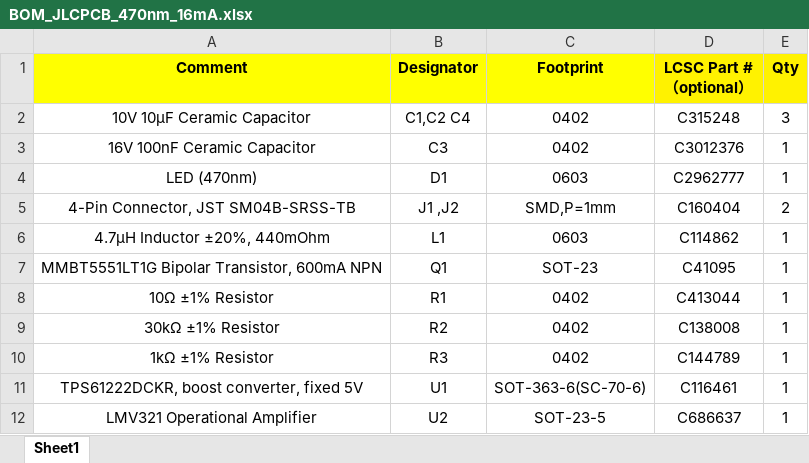
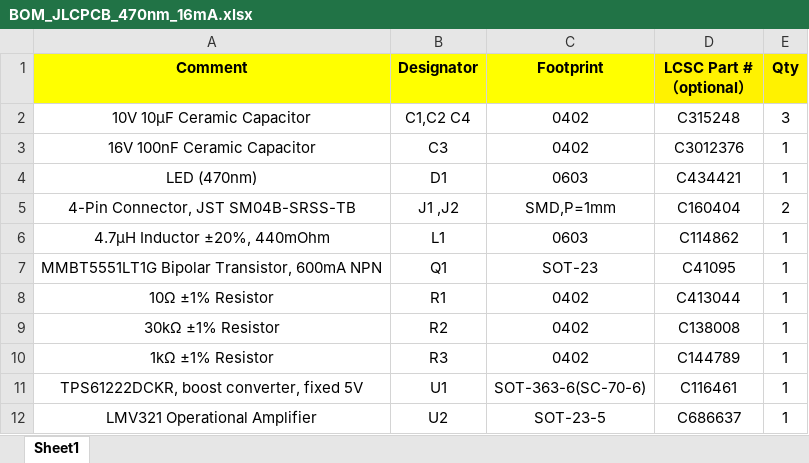
Before and after one commit to iorodeo/i_control_led, an Excel workbook: fixed/5V_regulator/470nm_16mA/production/ver_0p1_rev_2/BOM_JLCPCB_470nm_16mA.xlsx, sheet Sheet1, drawn as a sheet; values as stored, in another font and other column widths than the file's, no borders; the diff names each change by its address in the sheet, - before the commit and + after, or states it on an @@ line.

Commit message:
Changed 470nm LED due for 5V 16mA design due to footprint issue.

```diff
--- a/fixed/5V_regulator/470nm_16mA/production/ver_0p1_rev_2/BOM_JLCPCB_470nm_16mA.xlsx (sheet Sheet1)
+++ b/fixed/5V_regulator/470nm_16mA/production/ver_0p1_rev_2/BOM_JLCPCB_470nm_16mA.xlsx (sheet Sheet1)
-D4 (LCSC Part #（optional）): C2962777
+D4 (LCSC Part #（optional）): C434421
```
Also changed, not shown: 2 other files.
